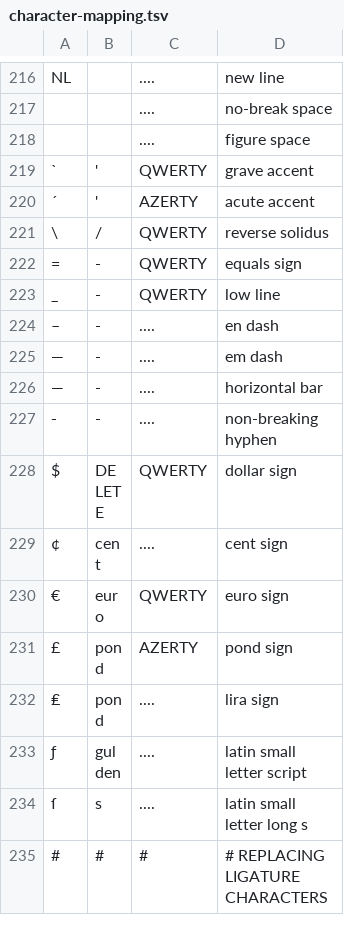
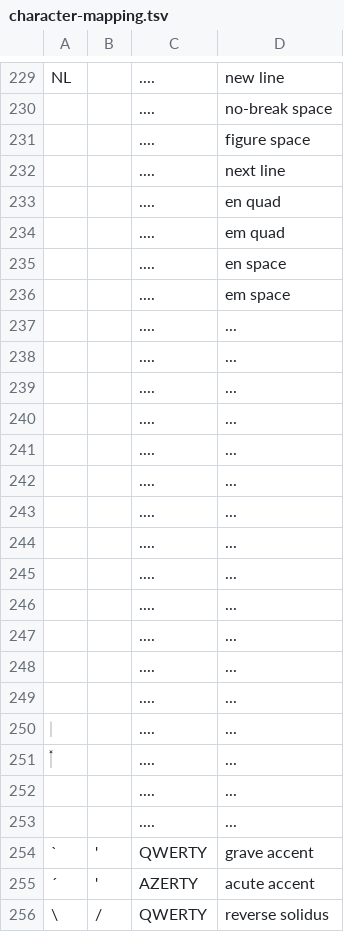
Before and after one commit to OpenTaal/character-mapping, a TSV file: character-mapping.tsv, drawn as a sheet; only a part is shown, gaps mark what is left out; the shorter side is filled out with more unchanged rows; the diff covers the shown part only; the diff names each change by its address in the sheet, - before the commit and + after, or states it on an @@ line.

```diff
--- a/character-mapping.tsv
+++ b/character-mapping.tsv
+row 232:  |  | .... | next line
+row 233:  |  | .... | en quad
+row 234:  |  | .... | em quad
+row 235:  |  | .... | en space
+row 236:  |  | .... | em space
+row 237:  |  | .... | ...
+row 238:  |  | .... | ...
+row 239:  |  | .... | ...
+row 240:  |  | .... | ...
+row 241:  |  | .... | ...
+row 242:  |  | .... | ...
+row 243:  |  | .... | ...
+row 244:  |  | .... | ...
+row 245:  |  | .... | ...
+row 246:  |  | .... | ...
+row 247:  |  | .... | ...
+row 248:  |  | .... | ...
+row 249:  |  | .... | ...
+row 250: ‌ |  | .... | ...
+row 251: ‍ |  | .... | ...
+row 252:  |  | .... | ...
+row 253:  |  | .... | ...
```
Also changed, not shown: 13 added rows and row numbers in column A elsewhere in this file.
